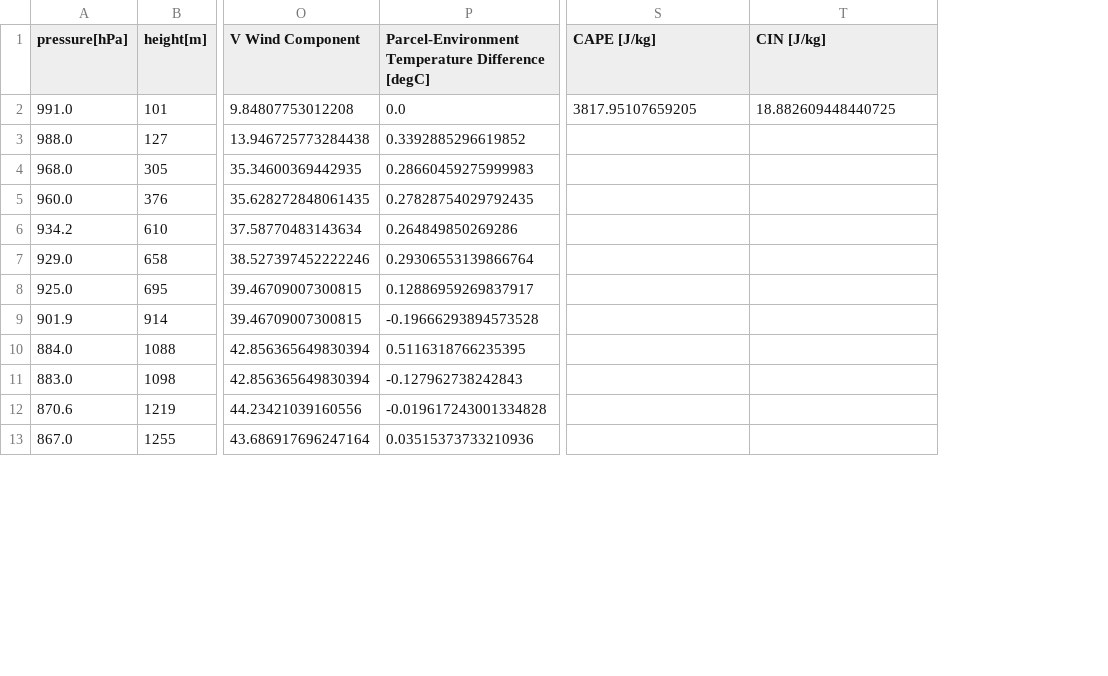
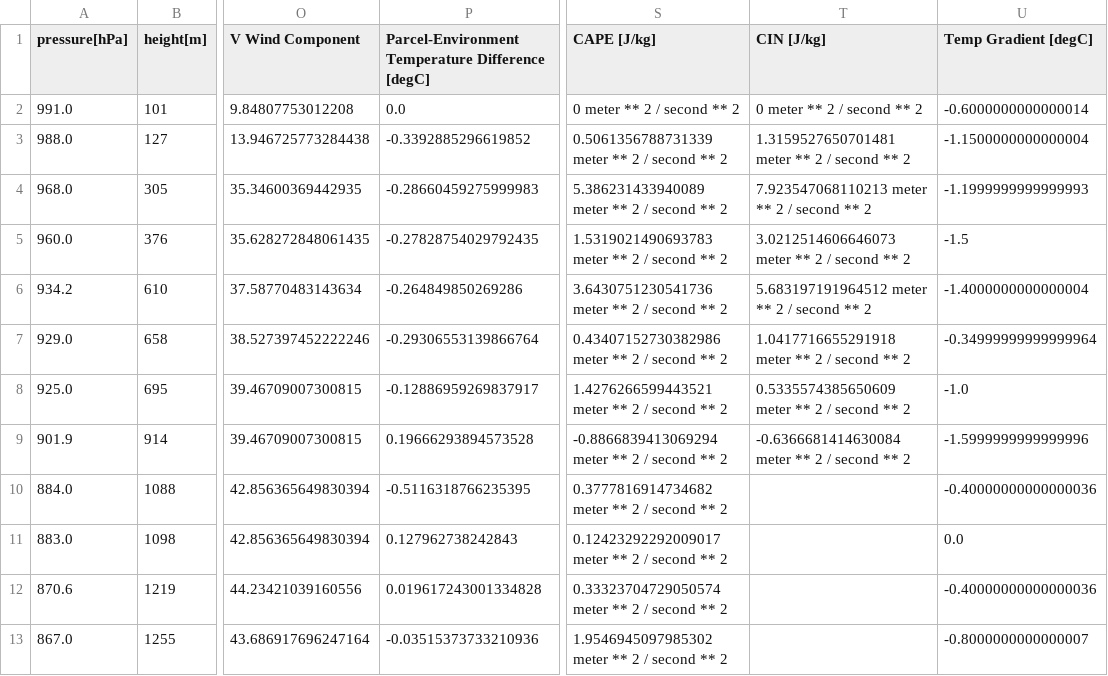
Before and after one commit to Roz-Roberts/Atmospheric-Sripts, a CSV file: HW2/HW02_JAN_2011042718_results.csv, drawn as a sheet; only a part is shown, gaps mark what is left out; the diff covers the shown part only; the diff names each change by its address in the sheet, - before the commit and + after, or states it on an @@ line.

```diff
--- a/HW2/HW02_JAN_2011042718_results.csv
+++ b/HW2/HW02_JAN_2011042718_results.csv
+column U (Temp Gradient [degC]), rows 2-13: -0.6000000000000014 | -1.1500000000000004 | -1.1999999999999993 | -1.5 | -1.4000000000000004 | -0.34999999999999964 | -1.0 | -1.5999999999999996 | -0.40000000000000036 | 0.0 | -0.40000000000000036 | -0.8000000000000007
-S2 (CAPE [J/kg]): 3817.95107659205
+S2 (CAPE [J/kg]): 0 meter ** 2 / second ** 2
-T2 (CIN [J/kg]): 18.882609448440725
+T2 (CIN [J/kg]): 0 meter ** 2 / second ** 2
-P3: 0.3392885296619852
+P3: -0.3392885296619852
-S3 (CAPE [J/kg]): (empty)
+S3 (CAPE [J/kg]): 0.5061356788731339 meter ** 2 / second ** 2
-T3 (CIN [J/kg]): (empty)
+T3 (CIN [J/kg]): 1.3159527650701481 meter ** 2 / second ** 2
-P4: 0.28660459275999983
+P4: -0.28660459275999983
-S4 (CAPE [J/kg]): (empty)
+S4 (CAPE [J/kg]): 5.386231433940089 meter ** 2 / second ** 2
-T4 (CIN [J/kg]): (empty)
+T4 (CIN [J/kg]): 7.923547068110213 meter ** 2 / second ** 2
-P5: 0.27828754029792435
+P5: -0.27828754029792435
-S5 (CAPE [J/kg]): (empty)
+S5 (CAPE [J/kg]): 1.5319021490693783 meter ** 2 / second ** 2
-T5 (CIN [J/kg]): (empty)
+T5 (CIN [J/kg]): 3.0212514606646073 meter ** 2 / second ** 2
-P6: 0.264849850269286
+P6: -0.264849850269286
-S6 (CAPE [J/kg]): (empty)
+S6 (CAPE [J/kg]): 3.6430751230541736 meter ** 2 / second ** 2
-T6 (CIN [J/kg]): (empty)
+T6 (CIN [J/kg]): 5.683197191964512 meter ** 2 / second ** 2
-P7: 0.29306553139866764
+P7: -0.29306553139866764
-S7 (CAPE [J/kg]): (empty)
+S7 (CAPE [J/kg]): 0.43407152730382986 meter ** 2 / second ** 2
-T7 (CIN [J/kg]): (empty)
+T7 (CIN [J/kg]): 1.0417716655291918 meter ** 2 / second ** 2
-P8: 0.12886959269837917
+P8: -0.12886959269837917
-S8 (CAPE [J/kg]): (empty)
+S8 (CAPE [J/kg]): 1.4276266599443521 meter ** 2 / second ** 2
-T8 (CIN [J/kg]): (empty)
+T8 (CIN [J/kg]): 0.5335574385650609 meter ** 2 / second ** 2
-P9: -0.19666293894573528
+P9: 0.19666293894573528
-S9 (CAPE [J/kg]): (empty)
+S9 (CAPE [J/kg]): -0.8866839413069294 meter ** 2 / second ** 2
-T9 (CIN [J/kg]): (empty)
+T9 (CIN [J/kg]): -0.6366681414630084 meter ** 2 / second ** 2
-P10: 0.5116318766235395
+P10: -0.5116318766235395
-S10 (CAPE [J/kg]): (empty)
+S10 (CAPE [J/kg]): 0.3777816914734682 meter ** 2 / second ** 2
-P11: -0.127962738242843
+P11: 0.127962738242843
-S11 (CAPE [J/kg]): (empty)
+S11 (CAPE [J/kg]): 0.12423292292009017 meter ** 2 / second ** 2
-P12: -0.019617243001334828
+P12: 0.019617243001334828
-S12 (CAPE [J/kg]): (empty)
+S12 (CAPE [J/kg]): 0.33323704729050574 meter ** 2 / second ** 2
-P13: 0.03515373733210936
+P13: -0.03515373733210936
-S13 (CAPE [J/kg]): (empty)
+S13 (CAPE [J/kg]): 1.9546945097985302 meter ** 2 / second ** 2
```
Also changed, not shown: 157 edited cells elsewhere in this file, HW2/HW02_JAN_2011042800_results.csv, HW2/HW02_JAN_2011042812_results.csv, 4 other files.
